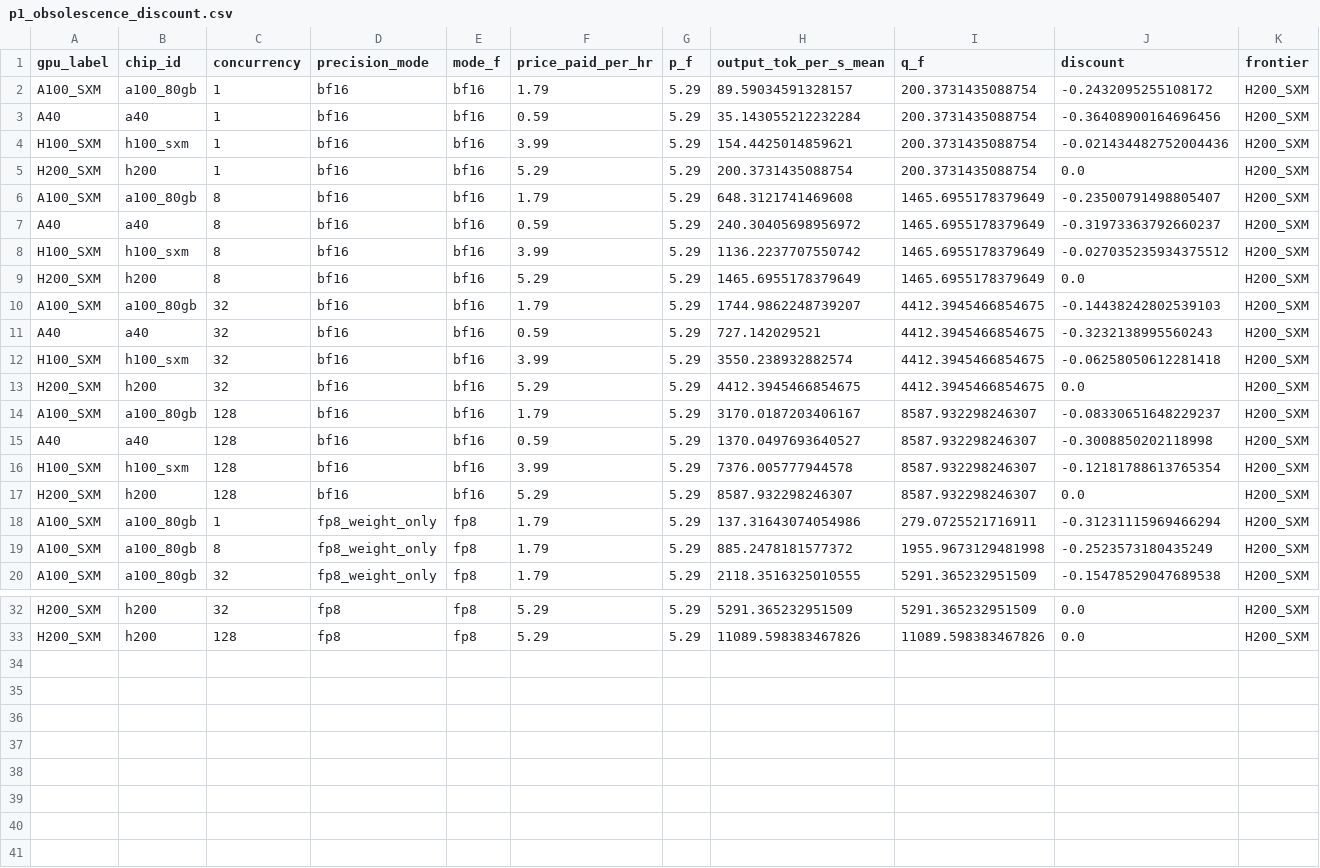
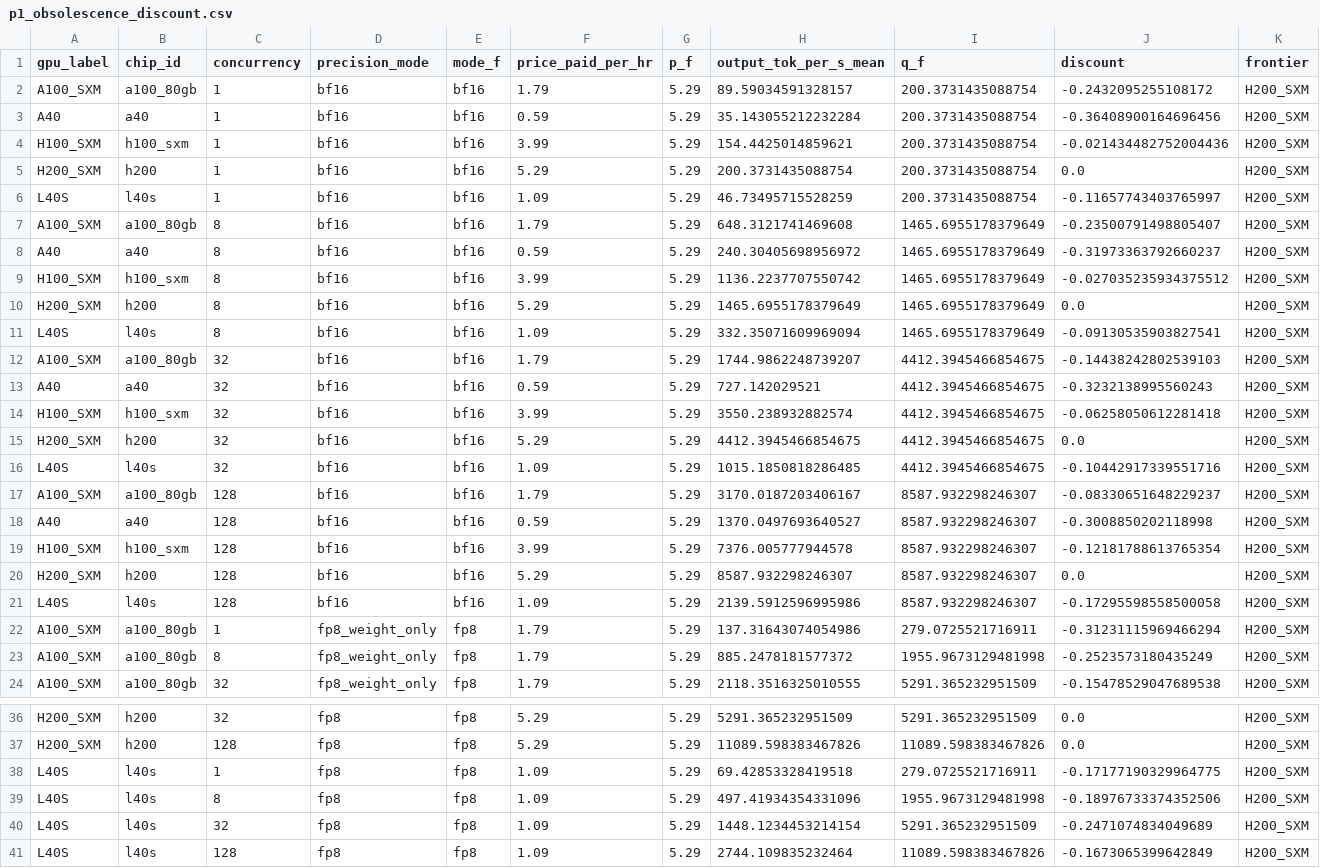
Before and after one commit to ajaiupadhyaya/gpu-econ-life, a CSV file: paper/tables/p1_obsolescence_discount.csv, drawn as a sheet; only a part is shown, gaps mark what is left out; rows hold the shown columns only; the diff names each change by its address in the sheet, - before the commit and + after, or states it on an @@ line.

```diff
--- a/paper/tables/p1_obsolescence_discount.csv
+++ b/paper/tables/p1_obsolescence_discount.csv
+row 6: L40S | l40s | 1 | bf16 | bf16 | 1.09 | 5.29 | 46.73495715528259 | 200.3731435088754 | -0.11657743403765997 | H200_SXM
+row 11: L40S | l40s | 8 | bf16 | bf16 | 1.09 | 5.29 | 332.35071609969094 | 1465.6955178379649 | -0.09130535903827541 | H200_SXM
+row 16: L40S | l40s | 32 | bf16 | bf16 | 1.09 | 5.29 | 1015.1850818286485 | 4412.3945466854675 | -0.10442917339551716 | H200_SXM
+row 21: L40S | l40s | 128 | bf16 | bf16 | 1.09 | 5.29 | 2139.5912596995986 | 8587.932298246307 | -0.17295598558500058 | H200_SXM
+row 38: L40S | l40s | 1 | fp8 | fp8 | 1.09 | 5.29 | 69.42853328419518 | 279.0725521716911 | -0.17177190329964775 | H200_SXM
+row 39: L40S | l40s | 8 | fp8 | fp8 | 1.09 | 5.29 | 497.41934354331096 | 1955.9673129481998 | -0.18976733374352506 | H200_SXM
+row 40: L40S | l40s | 32 | fp8 | fp8 | 1.09 | 5.29 | 1448.1234453214154 | 5291.365232951509 | -0.2471074834049689 | H200_SXM
+row 41: L40S | l40s | 128 | fp8 | fp8 | 1.09 | 5.29 | 2744.109835232464 | 11089.598383467826 | -0.1673065399642849 | H200_SXM
```
Also changed, not shown: paper/tables/p1_benchmark_summary.csv, 1 other file.
